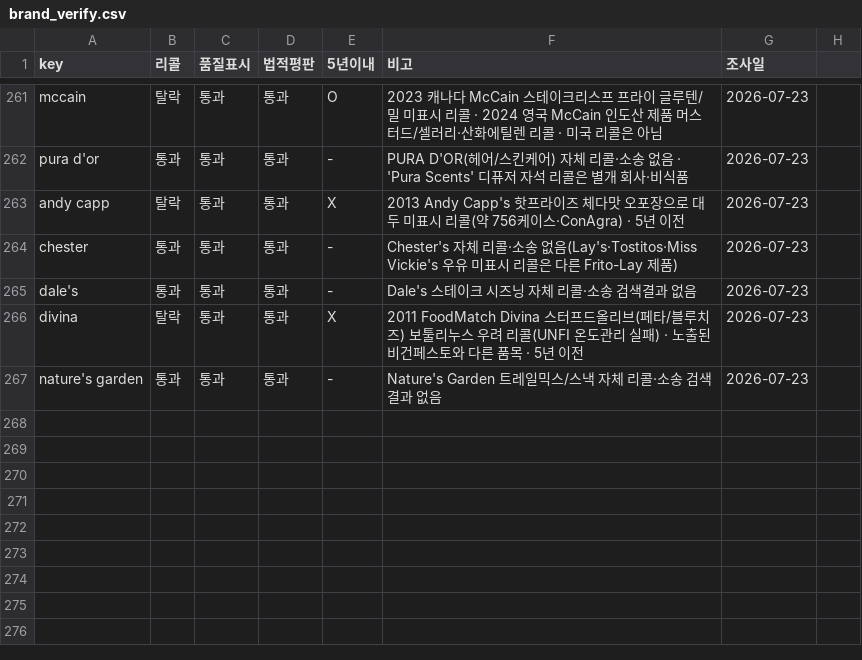
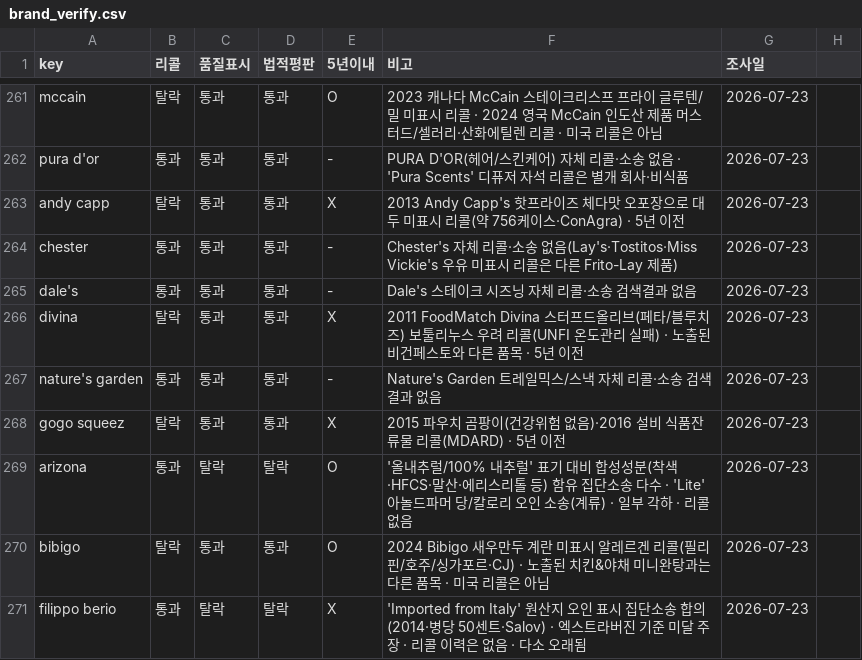
Before and after one commit to minseokedwardchoi-cmyk/costco-label-ocr, a CSV file: brand-verify/brand_verify.csv, drawn as a sheet; only a part is shown, gaps mark what is left out; the diff names each change by its address in the sheet, - before the commit and + after, or states it on an @@ line.

```diff
--- a/brand-verify/brand_verify.csv
+++ b/brand-verify/brand_verify.csv
+row 268: gogo squeez | 탈락 | 통과 | 통과 | X | 2015 파우치 곰팡이(건강위험 없음)·2016 설비 식품잔류물 리콜(MDARD) · 5년 이전 | 2026-07-23
+row 269: arizona | 통과 | 탈락 | 탈락 | O | '올내추럴/100% 내추럴' 표기 대비 합성성분(착색·HFCS·말산·에리스리톨 등) 함유 집단소송 다수 · 'Lite' 아놀드파머 당/칼로리 오인 소송(계류) · 일부 각하 · 리콜 없음 | 2026-07-23
+row 270: bibigo | 탈락 | 통과 | 통과 | O | 2024 Bibigo 새우만두 계란 미표시 알레르겐 리콜(필리핀/호주/싱가포르·CJ) · 노출된 치킨&야채 미니완탕과는 다른 품목 · 미국 리콜은 아님 | 2026-07-23
+row 271: filippo berio | 통과 | 탈락 | 탈락 | X | 'Imported from Italy' 원산지 오인 표시 집단소송 합의(2014·병당 50센트·Salov) · 엑스트라버진 기준 미달 주장 · 리콜 이력은 없음 · 다소 오래됨 | 2026-07-23
```
